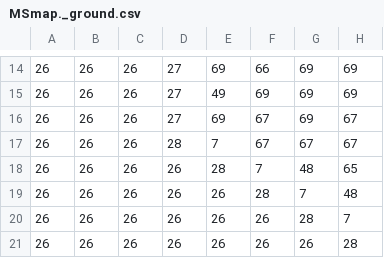
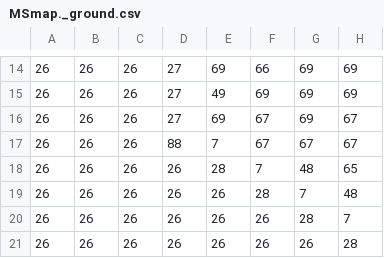
Before and after one commit to SzGabor1/pygame-ms, a CSV file: new_map/MSmap._ground.csv, drawn as a sheet; only a part is shown, gaps mark what is left out; the diff names each change by its address in the sheet, - before the commit and + after, or states it on an @@ line.

```diff
--- a/new_map/MSmap._ground.csv
+++ b/new_map/MSmap._ground.csv
-D17: 28
+D17: 88
```
Also changed, not shown: 12 other files.
